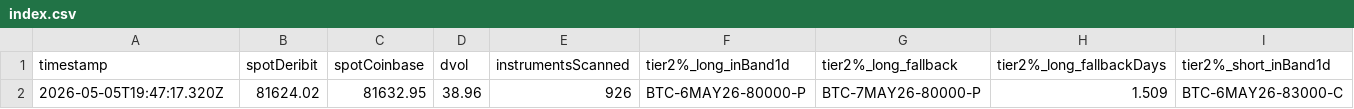
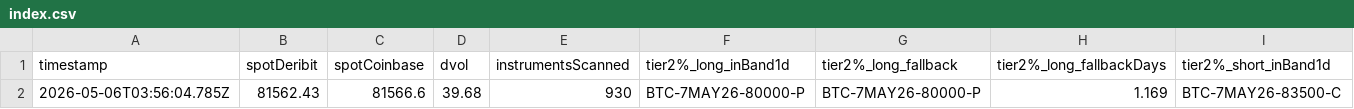
Before and after one commit to atticusNew/Foxify_Collar, a CSV file: artifacts/chain-samples/index.csv, drawn as a sheet; only a part is shown; removed rows and columns are numbered as before the commit, all else as after; rows hold the shown columns only; the diff names each change by its address in the sheet, - before the commit and + after, or states it on an @@ line.

```diff
--- a/artifacts/chain-samples/index.csv
+++ b/artifacts/chain-samples/index.csv
-row 2: 2026-05-05T19:47:17.320Z | 81624.02 | 81632.95 | 38.96 | 926 | BTC-6MAY26-80000-P | BTC-7MAY26-80000-P | 1.509 | BTC-6MAY26-83000-C
+row 2: 2026-05-06T03:56:04.785Z | 81562.43 | 81566.6 | 39.68 | 930 | BTC-7MAY26-80000-P | BTC-7MAY26-80000-P | 1.169 | BTC-7MAY26-83500-C
```
Also changed, not shown: 1 other file.
